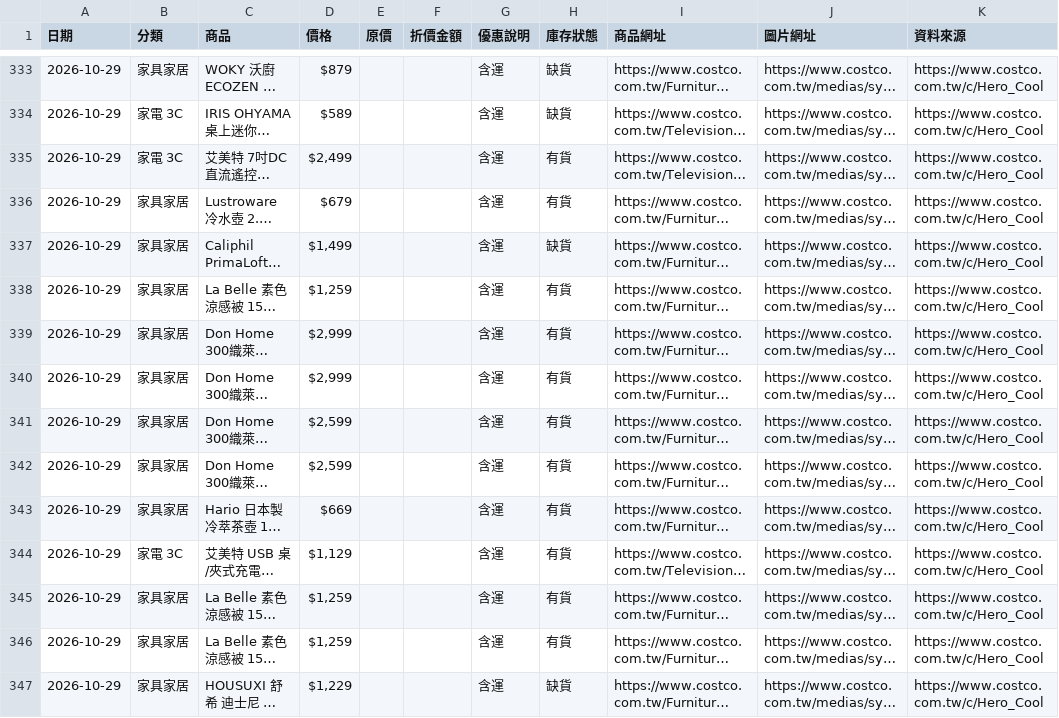
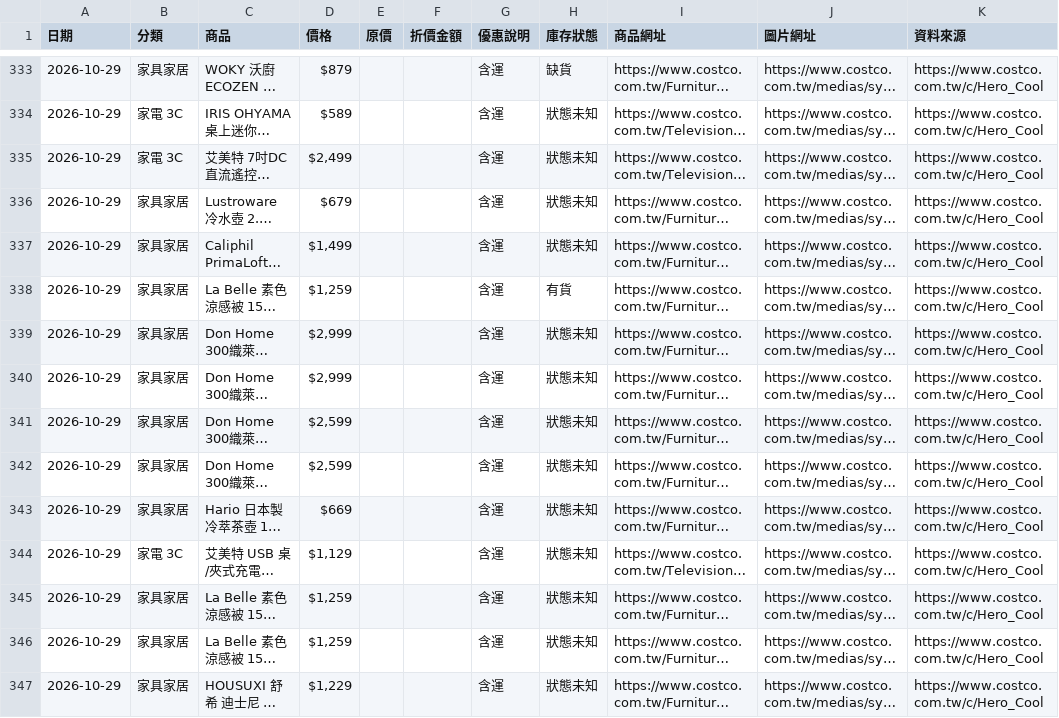
Before and after one commit to da199919-ux/costco-daily-deals, a CSV file: output/history/2026-10-29.csv, drawn as a sheet; only a part is shown, gaps mark what is left out; long unchanged cells end in …; the diff covers the shown part only; the diff names each change by its address in the sheet, - before the commit and + after, or states it on an @@ line.

```diff
--- a/output/history/2026-10-29.csv
+++ b/output/history/2026-10-29.csv
-H334 (庫存狀態): 缺貨
+H334 (庫存狀態): 狀態未知
-H335:H336 (庫存狀態): 有貨
+H335:H336 (庫存狀態): 狀態未知
-H337 (庫存狀態): 缺貨
+H337 (庫存狀態): 狀態未知
-H339:H346 (庫存狀態): 有貨
+H339:H346 (庫存狀態): 狀態未知
-H347 (庫存狀態): 缺貨
+H347 (庫存狀態): 狀態未知
```
Also changed, not shown: 1 added row, 1 removed row and 34 edited cells elsewhere in this file, output/latest.csv, 4 other files.
